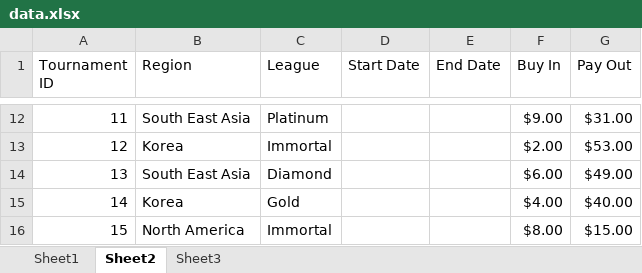
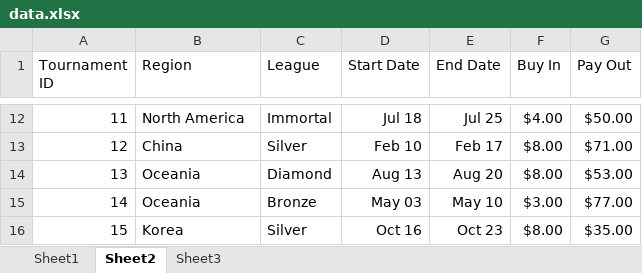
Before and after one commit to luxscious/val-t, an Excel workbook: data.xlsx, sheet Sheet2, drawn as a sheet; only a part is shown, gaps mark what is left out; values as stored, in another font and other column widths than the file's, no borders; the diff covers the shown part only; the diff names each change by its address in the sheet, - before the commit and + after, or states it on an @@ line.

Commit message:
added dates in tournamnet sheet

```diff
--- a/data.xlsx (sheet Sheet2)
+++ b/data.xlsx (sheet Sheet2)
-B12 (Region): South East Asia
+B12 (Region): North America
-C12 (League): Platinum
+C12 (League): Immortal
-D12 (Start Date): (empty)
+D12 (Start Date): Jul 18
-E12 (End Date): (empty)
+E12 (End Date): Jul 25
-F12 (Buy In): $9.00
+F12 (Buy In): $4.00
-G12 (Pay Out): $31.00
+G12 (Pay Out): $50.00
-B13 (Region): Korea
+B13 (Region): China
-C13 (League): Immortal
+C13 (League): Silver
-D13 (Start Date): (empty)
+D13 (Start Date): Feb 10
-E13 (End Date): (empty)
+E13 (End Date): Feb 17
-F13 (Buy In): $2.00
+F13 (Buy In): $8.00
-G13 (Pay Out): $53.00
+G13 (Pay Out): $71.00
-B14 (Region): South East Asia
+B14 (Region): Oceania
-D14 (Start Date): (empty)
+D14 (Start Date): Aug 13
-E14 (End Date): (empty)
+E14 (End Date): Aug 20
-F14 (Buy In): $6.00
+F14 (Buy In): $8.00
-G14 (Pay Out): $49.00
+G14 (Pay Out): $53.00
-B15 (Region): Korea
+B15 (Region): Oceania
-C15 (League): Gold
+C15 (League): Bronze
-D15 (Start Date): (empty)
+D15 (Start Date): May 03
-E15 (End Date): (empty)
+E15 (End Date): May 10
-F15 (Buy In): $4.00
+F15 (Buy In): $3.00
-G15 (Pay Out): $40.00
+G15 (Pay Out): $77.00
-B16 (Region): North America
+B16 (Region): Korea
-C16 (League): Immortal
+C16 (League): Silver
-D16 (Start Date): (empty)
+D16 (Start Date): Oct 16
-E16 (End Date): (empty)
+E16 (End Date): Oct 23
-G16 (Pay Out): $15.00
+G16 (Pay Out): $35.00
```
Also changed, not shown: 530 edited cells elsewhere in this sheet, sheet Sheet1, 1 other file.
